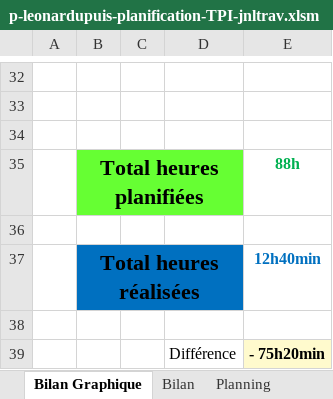
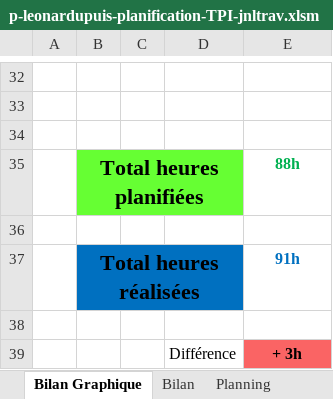
Before and after one commit to Leoooonar/TPI, an Excel workbook: doc/p-leonardupuis-planification-TPI-jnltrav.xlsm, sheet Bilan Graphique, drawn as a sheet; only a part is shown, gaps mark what is left out; values as stored, in another font and other column widths than the file's, no borders; charts and pictures not drawn; 1 other sheet too large or unreadable and not compared; the diff names each change by its address in the sheet, - before the commit and + after, or states it on an @@ line.

```diff
--- a/doc/p-leonardupuis-planification-TPI-jnltrav.xlsm (sheet Bilan Graphique)
+++ b/doc/p-leonardupuis-planification-TPI-jnltrav.xlsm (sheet Bilan Graphique)
-E37: 12h40min
+E37: 91h
-E39: - 75h20min
+E39: + 3h
-E39 fill: #FFFACD
+E39 fill: #FA6464
```
Also changed, not shown: sheet Journal, sheet Planning, formulas that keep their value, charts or pictures, 4 other files.
